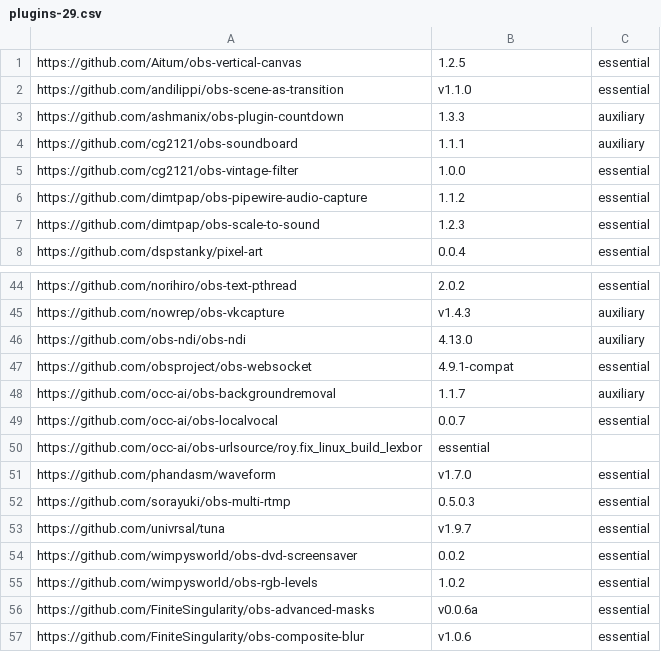
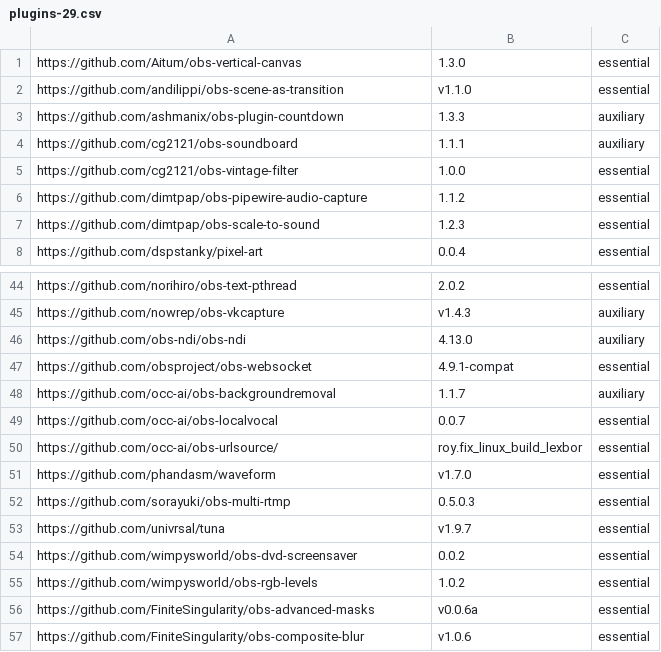
Before and after one commit to wimpysworld/obs-studio-portable, a CSV file: builder/plugins-29.csv, drawn as a sheet; only a part is shown, gaps mark what is left out.

```diff
--- a/builder/plugins-29.csv
+++ b/builder/plugins-29.csv
@@ -1,2 +1,2 @@
-https://github.com/Aitum/obs-vertical-canvas,1.2.5,essential
+https://github.com/Aitum/obs-vertical-canvas,1.3.0,essential
 https://github.com/andilippi/obs-scene-as-transition,v1.1.0,essential
@@ -49,3 +49,3 @@ https://github.com/occ-ai/obs-backgroundremoval,1.1.7,auxiliary
 https://github.com/occ-ai/obs-localvocal,0.0.7,essential
-https://github.com/occ-ai/obs-urlsource/roy.fix_linux_build_lexbor,essential
+https://github.com/occ-ai/obs-urlsource/,roy.fix_linux_build_lexbor,essential
 https://github.com/phandasm/waveform,v1.7.0,essential
```
Also changed, not shown: builder/plugins-30.csv.
